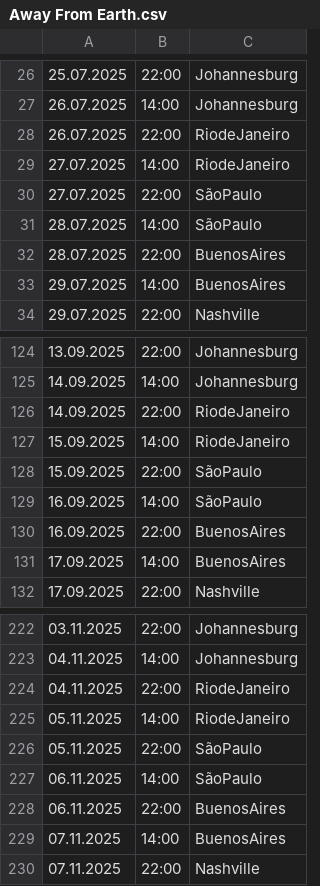
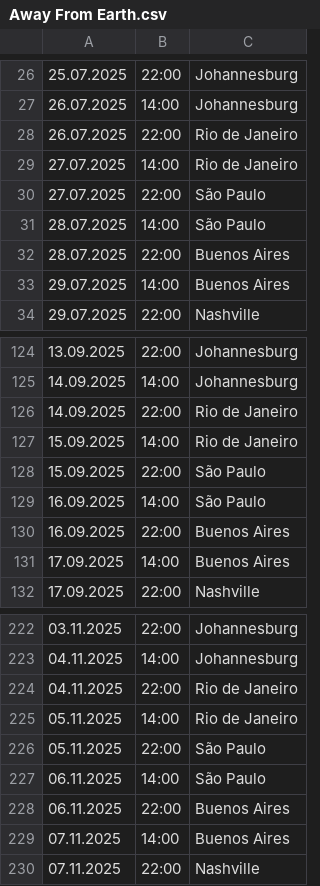
Before and after one commit to kayradinaryus/TURLAR, a CSV file: Away From Earth.csv, drawn as a sheet; only a part is shown, gaps mark what is left out; the diff covers the shown part only.

Commit message:
Update Away From Earth.csv

```diff
--- a/Away From Earth.csv
+++ b/Away From Earth.csv
@@ -27,8 +27,8 @@
 26.07.2025,14:00,Johannesburg
-26.07.2025,22:00,RiodeJaneiro
-27.07.2025,14:00,RiodeJaneiro
-27.07.2025,22:00,SãoPaulo
-28.07.2025,14:00,SãoPaulo
-28.07.2025,22:00,BuenosAires
-29.07.2025,14:00,BuenosAires
+26.07.2025,22:00,Rio de Janeiro
+27.07.2025,14:00,Rio de Janeiro
+27.07.2025,22:00,São Paulo
+28.07.2025,14:00,São Paulo
+28.07.2025,22:00,Buenos Aires
+29.07.2025,14:00,Buenos Aires
 29.07.2025,22:00,Nashville
@@ -125,8 +125,8 @@
 14.09.2025,14:00,Johannesburg
-14.09.2025,22:00,RiodeJaneiro
-15.09.2025,14:00,RiodeJaneiro
-15.09.2025,22:00,SãoPaulo
-16.09.2025,14:00,SãoPaulo
-16.09.2025,22:00,BuenosAires
-17.09.2025,14:00,BuenosAires
+14.09.2025,22:00,Rio de Janeiro
+15.09.2025,14:00,Rio de Janeiro
+15.09.2025,22:00,São Paulo
+16.09.2025,14:00,São Paulo
+16.09.2025,22:00,Buenos Aires
+17.09.2025,14:00,Buenos Aires
 17.09.2025,22:00,Nashville
@@ -223,8 +223,8 @@
 04.11.2025,14:00,Johannesburg
-04.11.2025,22:00,RiodeJaneiro
-05.11.2025,14:00,RiodeJaneiro
-05.11.2025,22:00,SãoPaulo
-06.11.2025,14:00,SãoPaulo
-06.11.2025,22:00,BuenosAires
-07.11.2025,14:00,BuenosAires
+04.11.2025,22:00,Rio de Janeiro
+05.11.2025,14:00,Rio de Janeiro
+05.11.2025,22:00,São Paulo
+06.11.2025,14:00,São Paulo
+06.11.2025,22:00,Buenos Aires
+07.11.2025,14:00,Buenos Aires
 07.11.2025,22:00,Nashville
```
Also changed, not shown: 26 edited cells elsewhere in this file.
